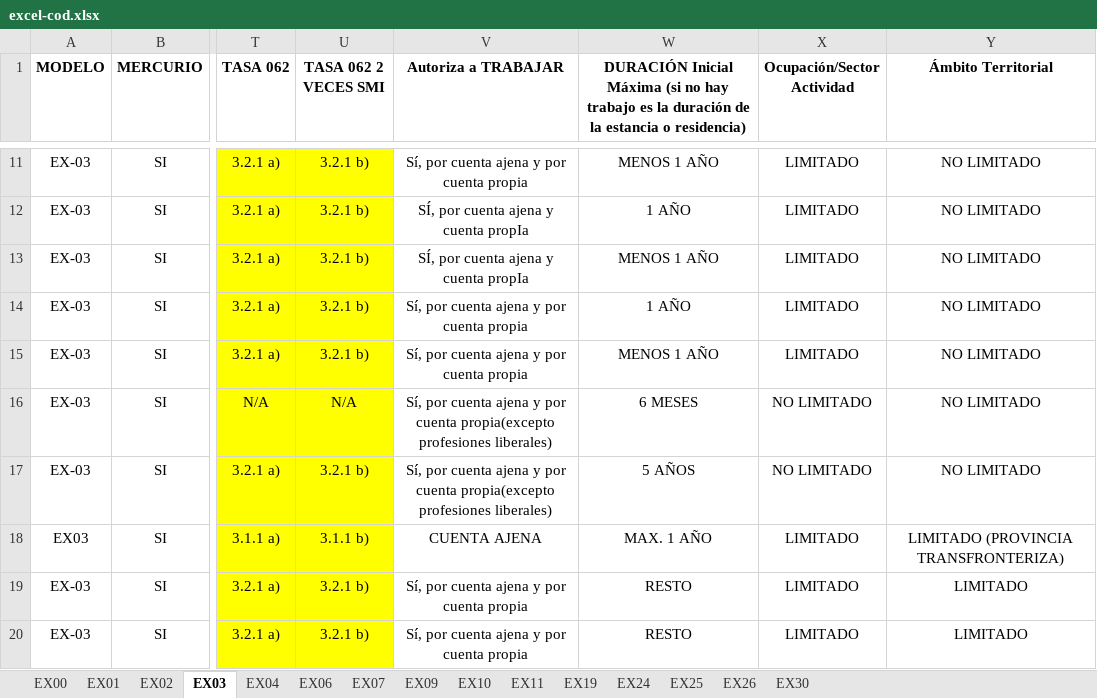
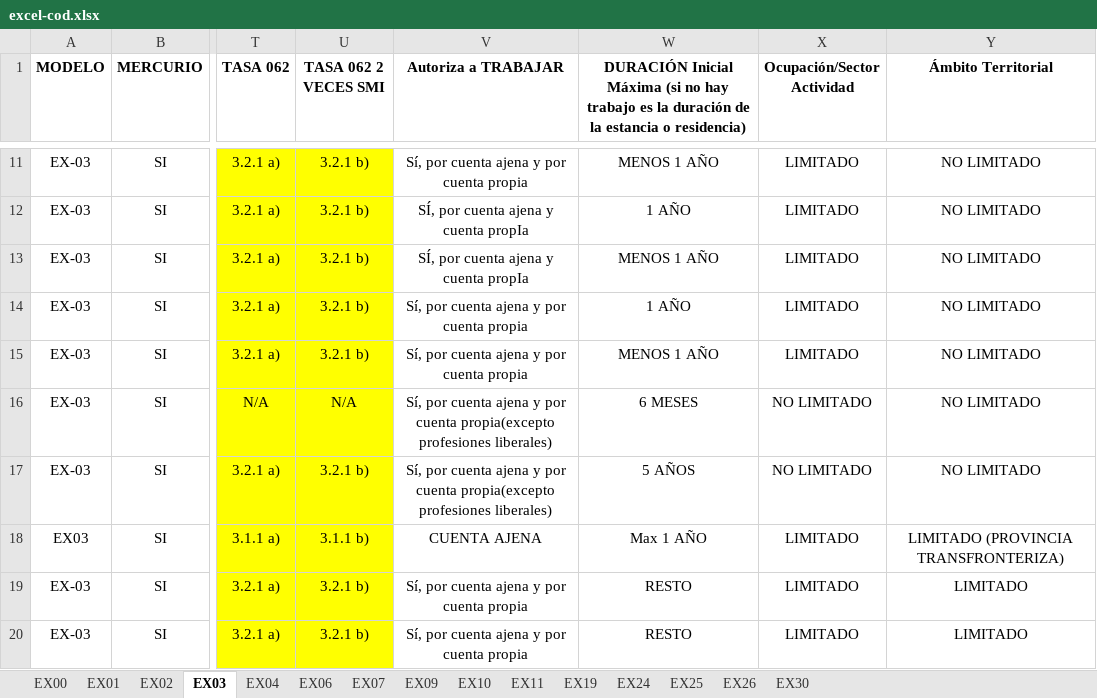
Before and after one commit to r-aguado/Carga_Excel_Script, an Excel workbook: mysql/docs/excel-cod.xlsx, sheet EX03, drawn as a sheet; only a part is shown, gaps mark what is left out; values as stored, in another font and other column widths than the file's, no borders; conditional formats not drawn; the diff names each change by its address in the sheet, - before the commit and + after, or states it on an @@ line.

```diff
--- a/mysql/docs/excel-cod.xlsx (sheet EX03)
+++ b/mysql/docs/excel-cod.xlsx (sheet EX03)
-W18: MAX. 1 AÑO
+W18: Max 1 AÑO
```
Also changed, not shown: sheet EX26, 1 other file.
